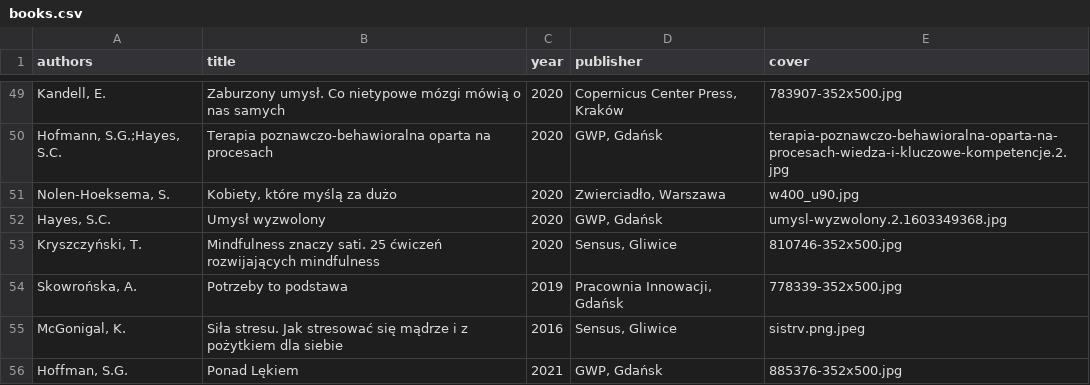
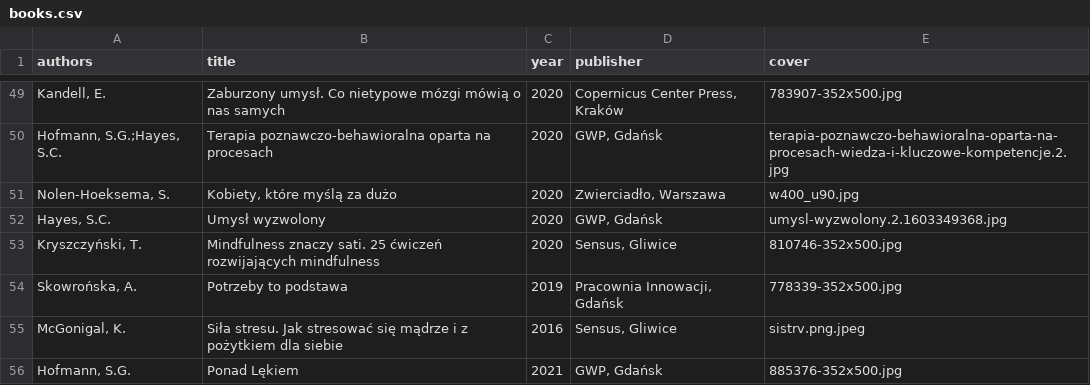
Before and after one commit to tpluscode/dpluskiewicz, a CSV file: _data/books.csv, drawn as a sheet; only a part is shown, gaps mark what is left out.

Commit message:
Update books.csv

```diff
--- a/_data/books.csv
+++ b/_data/books.csv
@@ -55,2 +55,2 @@ authors,title,year,publisher,cover
 "McGonigal, K.","Siła stresu. Jak stresować się mądrze i z pożytkiem dla siebie",2016,"Sensus, Gliwice",sistrv.png.jpeg
-"Hoffman, S.G.",Ponad Lękiem,2021,"GWP, Gdańsk",885376-352x500.jpg
+"Hofmann, S.G.",Ponad Lękiem,2021,"GWP, Gdańsk",885376-352x500.jpg
```
